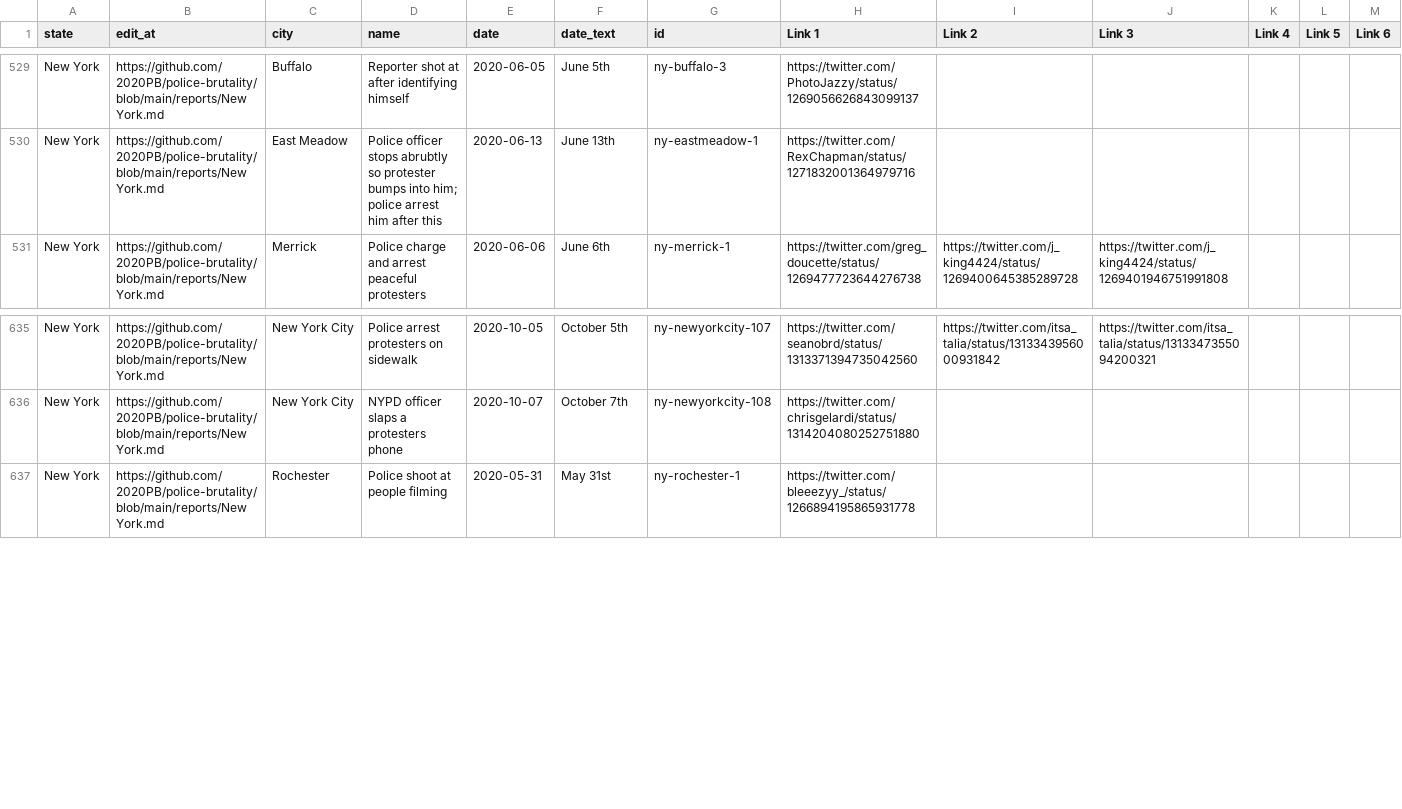
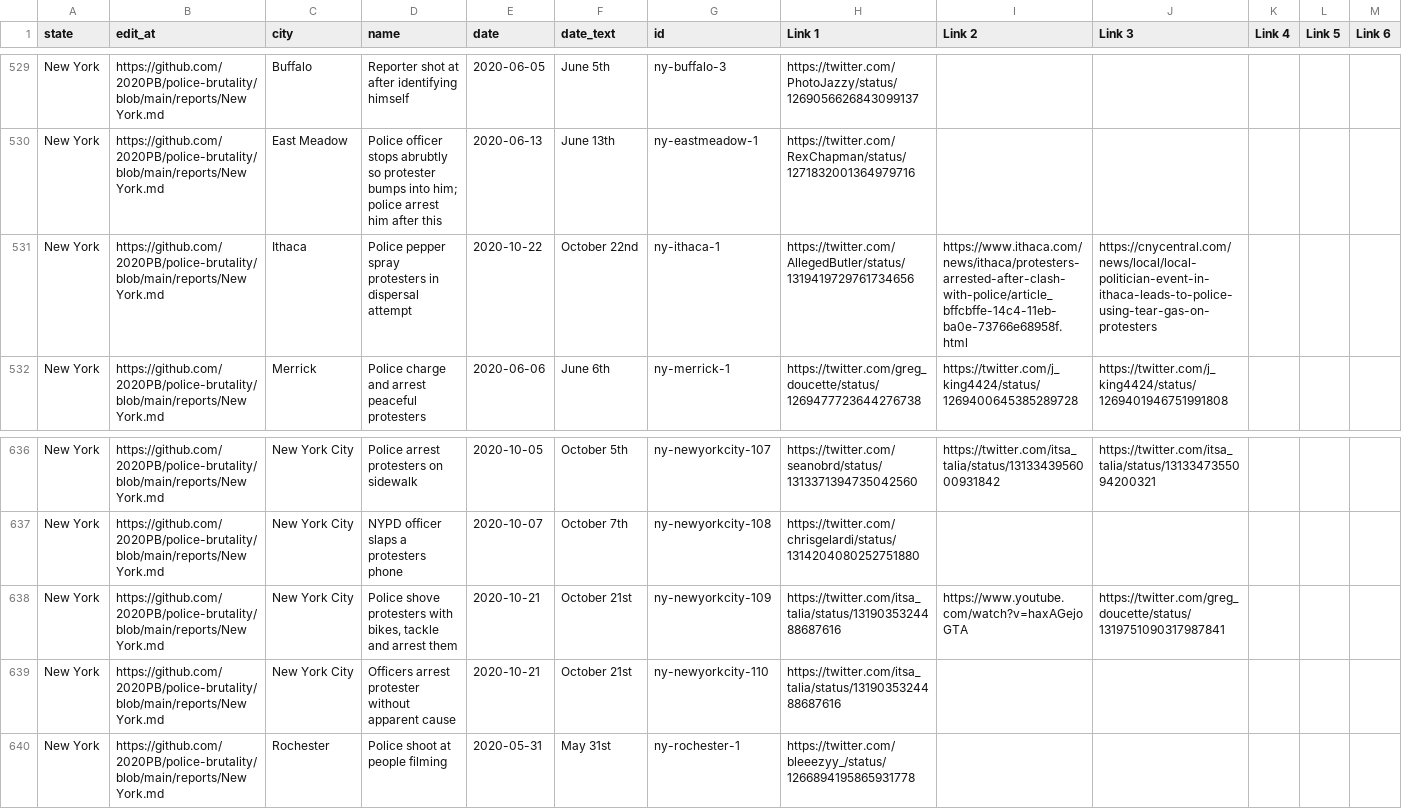
Before and after one commit to 2020PB/police-brutality, a CSV file: all-locations.csv, drawn as a sheet; only a part is shown, gaps mark what is left out; rows hold the shown columns only; the diff names each change by its address in the sheet, - before the commit and + after, or states it on an @@ line.

Commit message:
Update data_build to output generated at 147a71e

```diff
--- a/all-locations.csv
+++ b/all-locations.csv
+row 531: New York | https://github.com/2020PB/police-brutality/blob/main/reports/New York.md | Ithaca | Police pepper spray protesters in dispersal attempt | 2020-10-22 | October 22nd | ny-ithaca-1 | https://twitter.com/AllegedButler/status/1319419729761734656 | https://www.ithaca.com/news/ithaca/protesters-arrested-after-clash-with-police/article_bffcbffe-14c4-11eb-ba0e-73766e68958f.html | https://cnycentral.com/news/local/local-politician-event-in-ithaca-leads-to-police-using-tear-gas-on-protesters
+row 638: New York | https://github.com/2020PB/police-brutality/blob/main/reports/New York.md | New York City | Police shove protesters with bikes, tackle and arrest them | 2020-10-21 | October 21st | ny-newyorkcity-109 | https://twitter.com/itsa_talia/status/1319035324488687616 | https://www.youtube.com/watch?v=haxAGejoGTA | https://twitter.com/greg_doucette/status/1319751090317987841
+row 639: New York | https://github.com/2020PB/police-brutality/blob/main/reports/New York.md | New York City | Officers arrest protester without apparent cause | 2020-10-21 | October 21st | ny-newyorkcity-110 | https://twitter.com/itsa_talia/status/1319035324488687616
```
Also changed, not shown: 3 other files.
